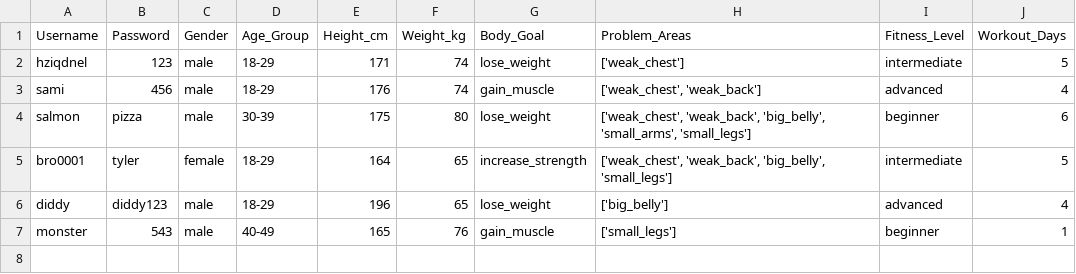
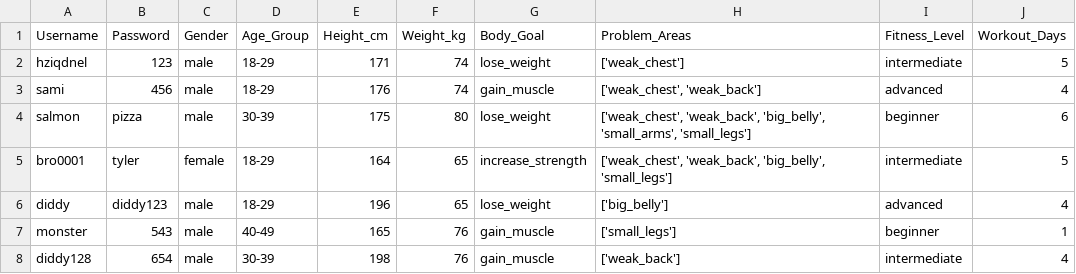
Before and after one commit to ui-s/FYP-ITP24, a CSV file: GymAppUsersData.csv, drawn as a sheet; the diff names each change by its address in the sheet, - before the commit and + after, or states it on an @@ line.

```diff
--- a/GymAppUsersData.csv
+++ b/GymAppUsersData.csv
+row 8: diddy128 | 654 | male | 30-39 | 198 | 76 | gain_muscle | ['weak_back'] | intermediate | 4
```
Also changed, not shown: GymAppUsersDataset.csv, 10 other files.
